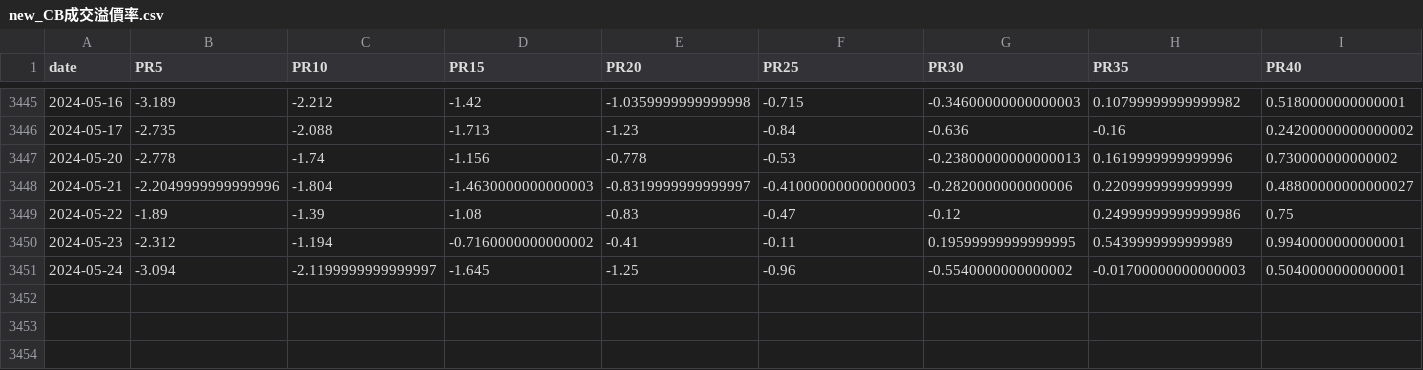
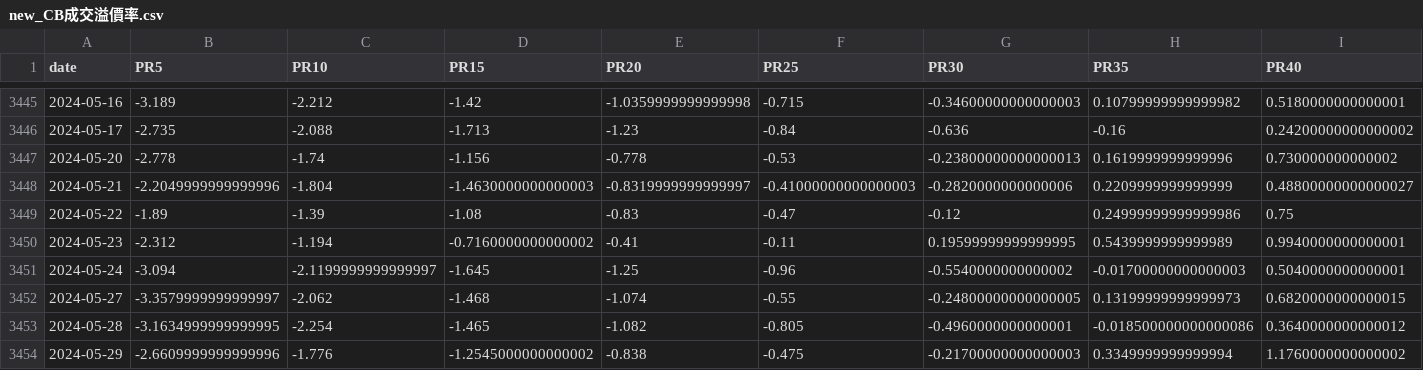
Before and after one commit to catt5881/CBc, a CSV file: new_CB成交溢價率.csv, drawn as a sheet; only a part is shown, gaps mark what is left out; rows hold the shown columns only; the diff names each change by its address in the sheet, - before the commit and + after, or states it on an @@ line.

```diff
--- a/new_CB成交溢價率.csv
+++ b/new_CB成交溢價率.csv
+row 3452: 2024-05-27 | -3.3579999999999997 | -2.062 | -1.468 | -1.074 | -0.55 | -0.24800000000000005 | 0.13199999999999973 | 0.6820000000000015
+row 3453: 2024-05-28 | -3.1634999999999995 | -2.254 | -1.465 | -1.082 | -0.805 | -0.4960000000000001 | -0.018500000000000086 | 0.3640000000000012
+row 3454: 2024-05-29 | -2.6609999999999996 | -1.776 | -1.2545000000000002 | -0.838 | -0.475 | -0.21700000000000003 | 0.3349999999999994 | 1.1760000000000002
```
Also changed, not shown: CB指數日線PR.csv, exchange.csv, 14 other files.
